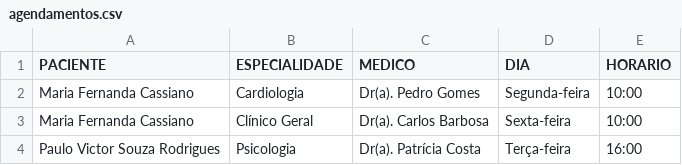
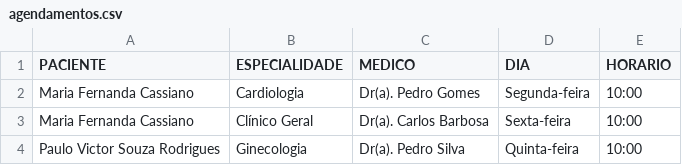
Before and after one commit to PauloV-Rodrigues/SistemaHospitalar, a CSV file: dados/agendamentos.csv, drawn as a sheet.

```diff
--- a/dados/agendamentos.csv
+++ b/dados/agendamentos.csv
@@ -3,2 +3,2 @@ Maria Fernanda Cassiano,Cardiologia,Dr(a). Pedro Gomes,Segunda-feira,10:00
 Maria Fernanda Cassiano,Clínico Geral,Dr(a). Carlos Barbosa,Sexta-feira,10:00
-Paulo Victor Souza Rodrigues,Psicologia,Dr(a). Patrícia Costa,Terça-feira,16:00
+Paulo Victor Souza Rodrigues,Ginecologia,Dr(a). Pedro Silva,Quinta-feira,10:00
```
Also changed, not shown: dados/medicos.csv, 9 other files.
